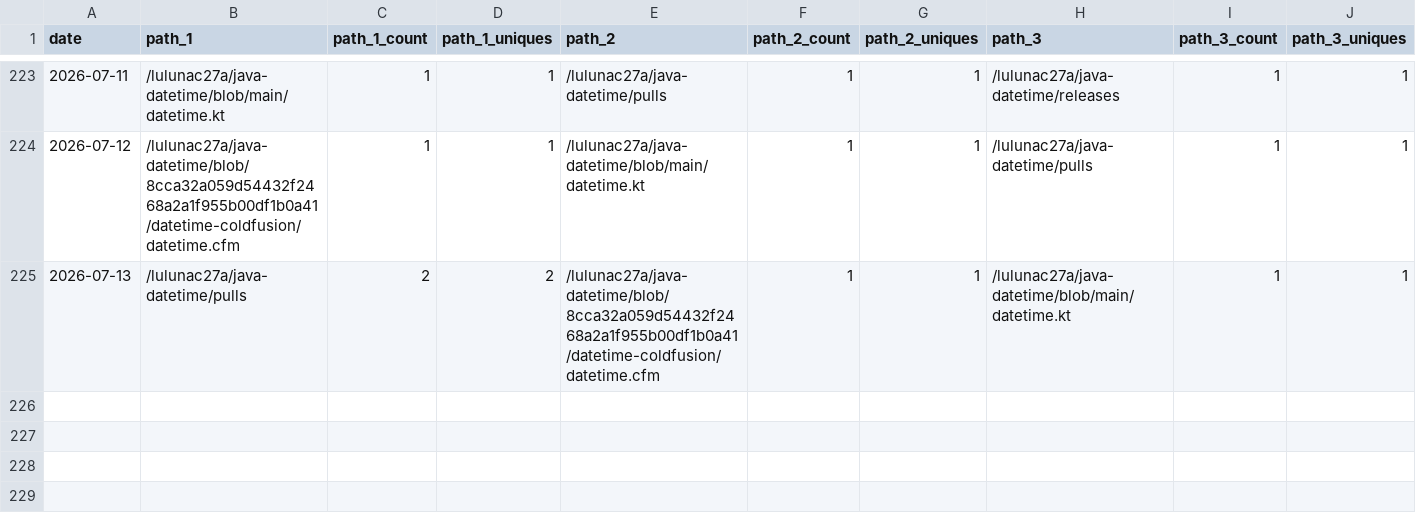
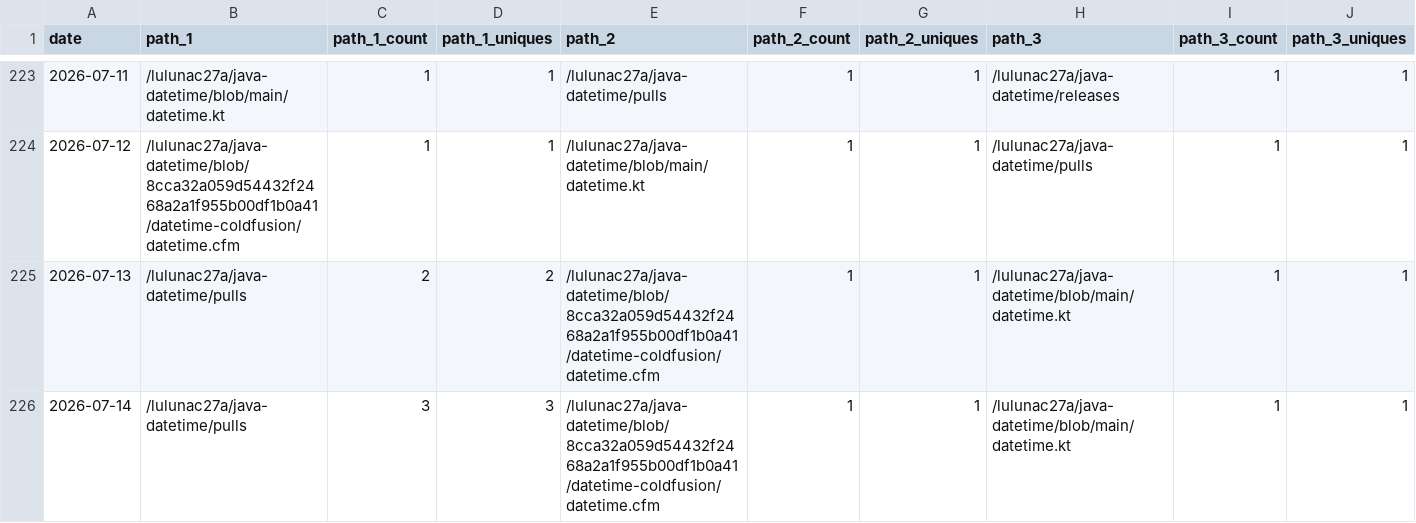
Before and after one commit to lulunac27a/github-repo-traffic-stats, a CSV file: data/github_paths/java-datetime.csv, drawn as a sheet; only a part is shown, gaps mark what is left out; rows hold the shown columns only; the diff names each change by its address in the sheet, - before the commit and + after, or states it on an @@ line.

```diff
--- a/data/github_paths/java-datetime.csv
+++ b/data/github_paths/java-datetime.csv
+row 226: 2026-07-14 | /lulunac27a/java-datetime/pulls | 3 | 3 | /lulunac27a/java-datetime/blob/8cca32a059d54432f2468a2a1f955b00df1b0a41/datetime-coldfusion/datetime.cfm | 1 | 1 | /lulunac27a/java-datetime/blob/main/datetime.kt | 1 | 1
```
Also changed, not shown: data/github_paths/endless-task-list-adventure.csv, data/github_paths/gamification-task-list-vue-typescript.csv, 55 other files.
